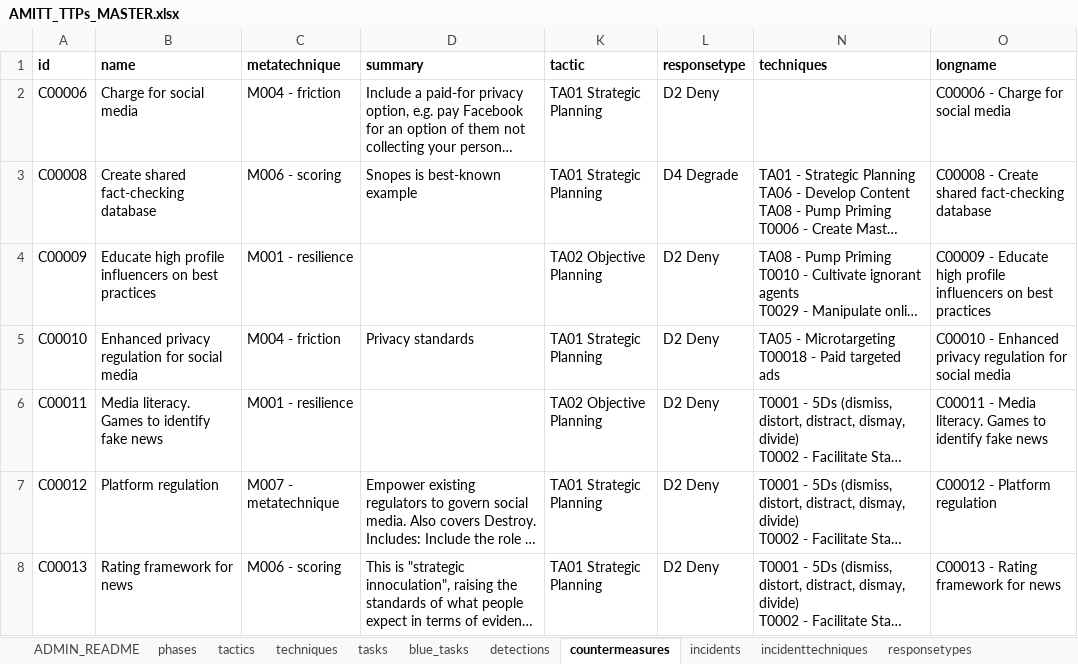
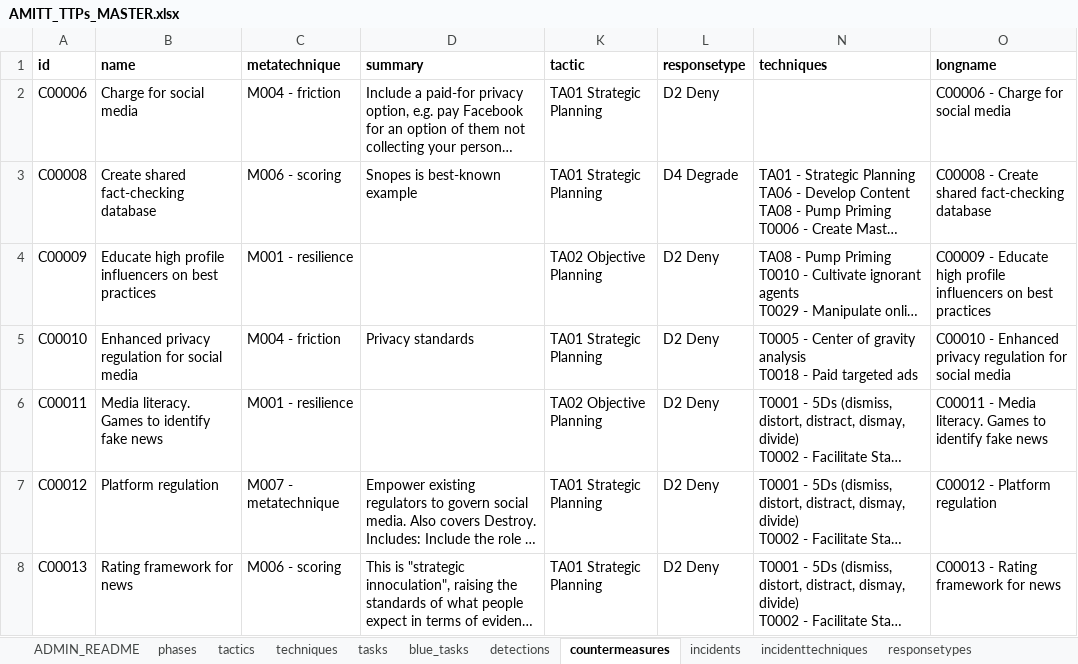
Before and after one commit to cogsec-collaborative/AMITT, an Excel workbook: AMITT_MASTER_DATA/AMITT_TTPs_MASTER.xlsx, sheet countermeasures, drawn as a sheet; only a part is shown; long unchanged cells end in …; values as stored, in another font and other column widths than the file's, no borders; charts and pictures not drawn; ↵ is a line break in a cell; the diff names each change by its address in the sheet, - before the commit and + after, or states it on an @@ line.

Commit message:
chg: update countermeasures C00010

```diff
--- a/AMITT_MASTER_DATA/AMITT_TTPs_MASTER.xlsx (sheet countermeasures)
+++ b/AMITT_MASTER_DATA/AMITT_TTPs_MASTER.xlsx (sheet countermeasures)
-N5 (techniques): TA05 - Microtargeting ↵ T00018 - Paid…
+N5 (techniques): T0005 - Center of gravity analysis ↵ T0018 - Paid…
```
